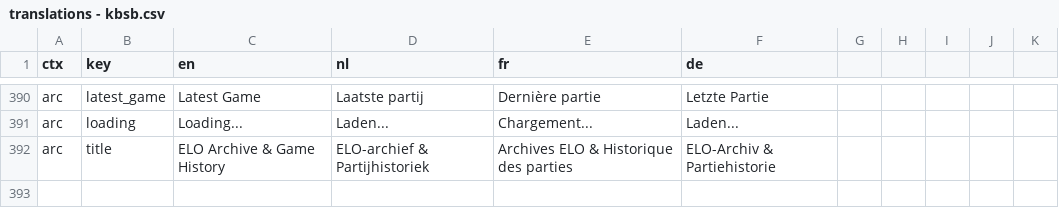
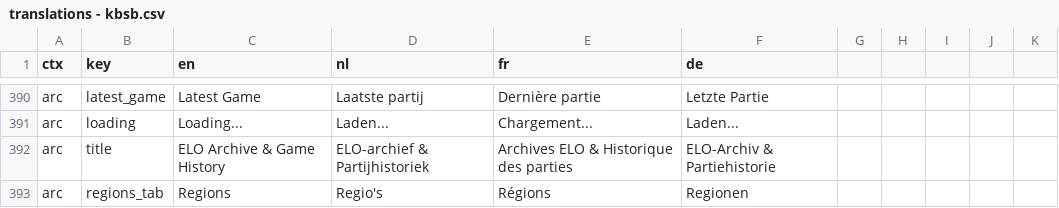
Before and after one commit to FRBE-KBSB-KSB/kbsb, a CSV file: shared/translations - kbsb.csv, drawn as a sheet; only a part is shown, gaps mark what is left out; the diff names each change by its address in the sheet, - before the commit and + after, or states it on an @@ line.

Commit message:
feat: add search filters and region-based club grouping to ELO archive

```diff
--- a/shared/translations - kbsb.csv
+++ b/shared/translations - kbsb.csv
+row 393: arc | regions_tab | Regions | Regio's | Régions | Regionen
```
Also changed, not shown: 7 other files.
